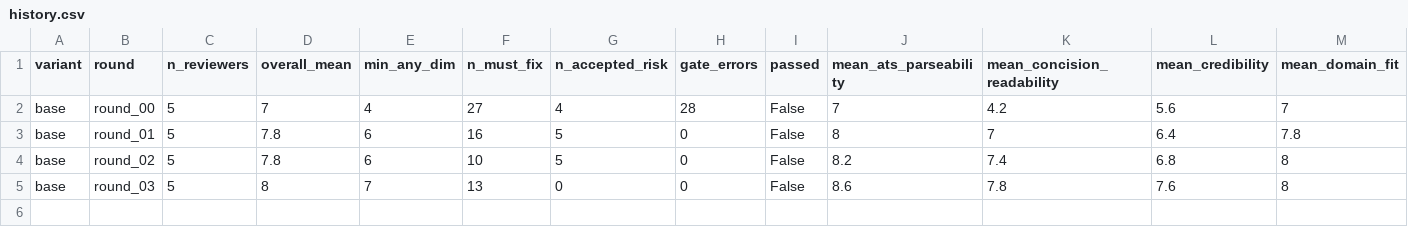
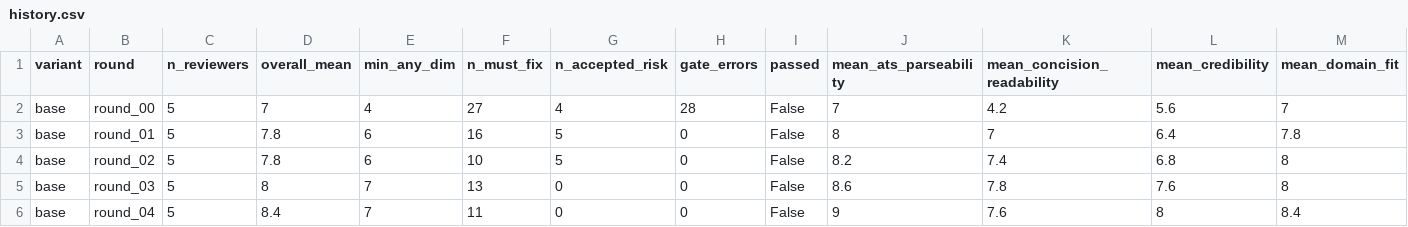
Before and after one commit to AmarDhillon05/AmarDhillon05, a CSV file: resume-lab/scores/history.csv, drawn as a sheet; only a part is shown; rows hold the shown columns only; the diff names each change by its address in the sheet, - before the commit and + after, or states it on an @@ line.

```diff
--- a/resume-lab/scores/history.csv
+++ b/resume-lab/scores/history.csv
+row 6: base | round_04 | 5 | 8.4 | 7 | 11 | 0 | 0 | False | 9 | 7.6 | 8 | 8.4
```
Also changed, not shown: 8 other files.
